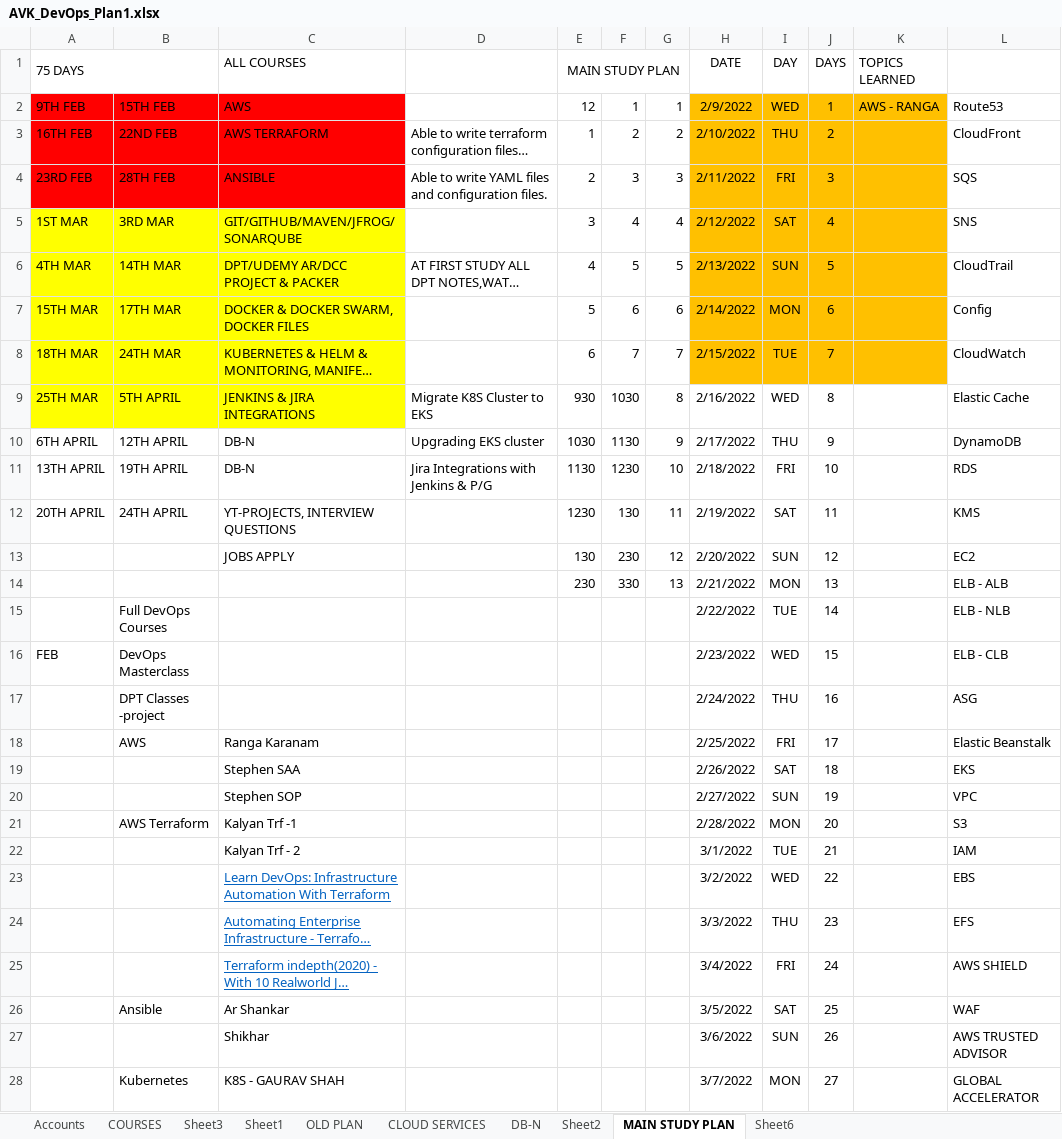
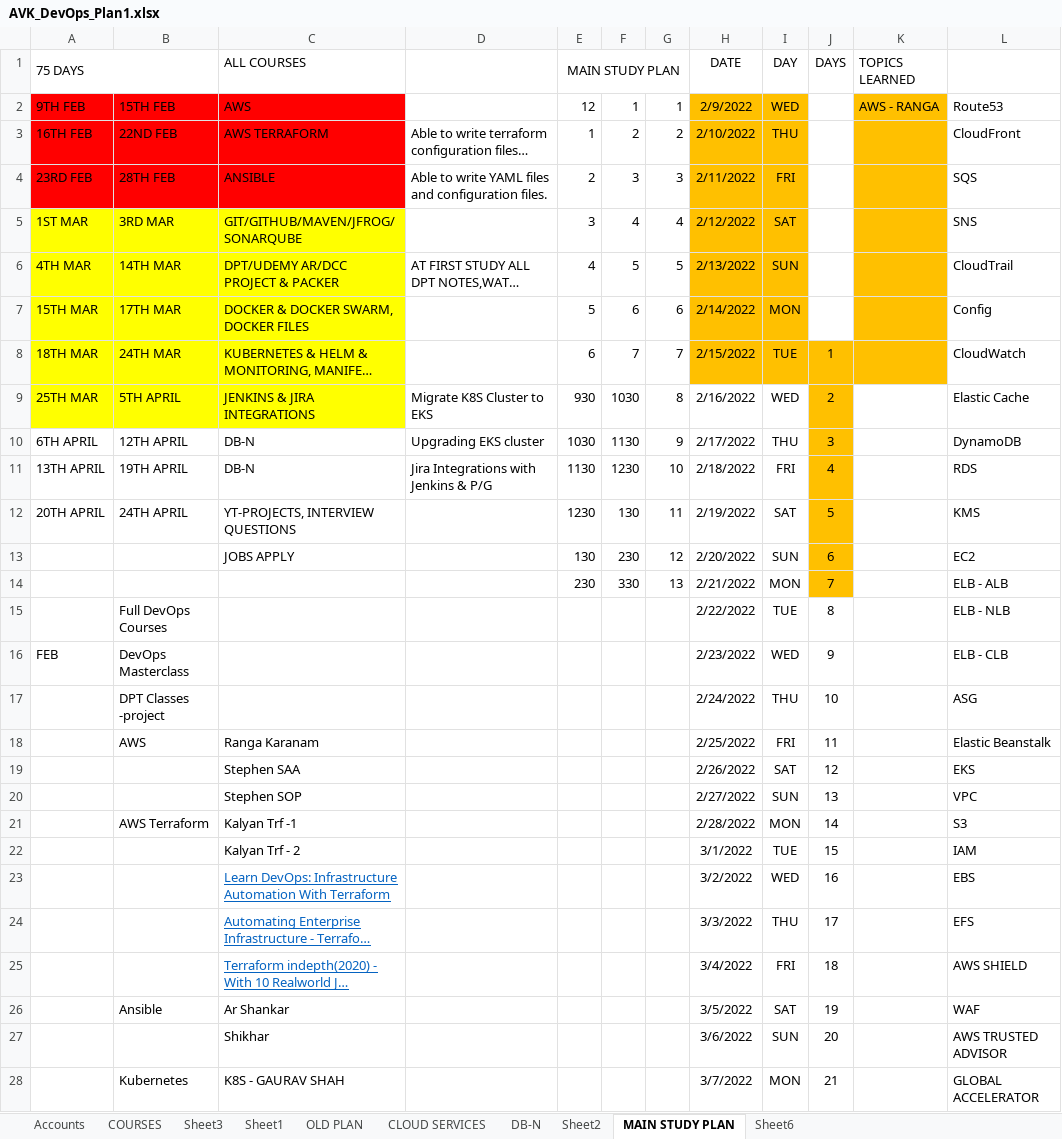
Before and after one commit to avardhineni/DevOps-Projects, an Excel workbook: AVK_DevOps_Plan1.xlsx, sheet MAIN STUDY PLAN, drawn as a sheet; only a part is shown; long unchanged cells end in …; values as stored, in another font and other column widths than the file's, no borders; the diff covers the shown part only; the diff names each change by its address in the sheet, - before the commit and + after, or states it on an @@ line.

```diff
--- a/AVK_DevOps_Plan1.xlsx (sheet MAIN STUDY PLAN)
+++ b/AVK_DevOps_Plan1.xlsx (sheet MAIN STUDY PLAN)
-J2 (DAYS): 1
+J2 (DAYS): (empty)
-J2:J7 fill: #FFC000
+J2:J7 fill: none
-J3 (DAYS): 2
+J3 (DAYS): (empty)
-J4 (DAYS): 3
+J4 (DAYS): (empty)
-J5 (DAYS): 4
+J5 (DAYS): (empty)
-J6 (DAYS): 5
+J6 (DAYS): (empty)
-J7 (DAYS): 6
+J7 (DAYS): (empty)
-J8 (DAYS): 7
+J8 (DAYS): 1
-J9 (DAYS): 8
+J9 (DAYS): 2
-J9:J14 fill: none
+J9:J14 fill: #FFC000
-J10 (DAYS): 9
+J10 (DAYS): 3
-J11 (DAYS): 10
+J11 (DAYS): 4
-J12 (DAYS): 11
+J12 (DAYS): 5
-J13 (DAYS): 12
+J13 (DAYS): 6
-J14 (DAYS): 13
+J14 (DAYS): 7
-J15 (DAYS): 14
+J15 (DAYS): 8
-J16 (DAYS): 15
+J16 (DAYS): 9
-J17 (DAYS): 16
+J17 (DAYS): 10
-J18 (DAYS): 17
+J18 (DAYS): 11
-J19 (DAYS): 18
+J19 (DAYS): 12
-J20 (DAYS): 19
+J20 (DAYS): 13
-J21 (DAYS): 20
+J21 (DAYS): 14
-J22 (DAYS): 21
+J22 (DAYS): 15
-J23 (DAYS): 22
+J23 (DAYS): 16
-J24 (DAYS): 23
+J24 (DAYS): 17
-J25 (DAYS): 24
+J25 (DAYS): 18
-J26 (DAYS): 25
+J26 (DAYS): 19
-J27 (DAYS): 26
+J27 (DAYS): 20
-J28 (DAYS): 27
+J28 (DAYS): 21
```
Also changed, not shown: other rows of this sheet, sheet Sheet6.
